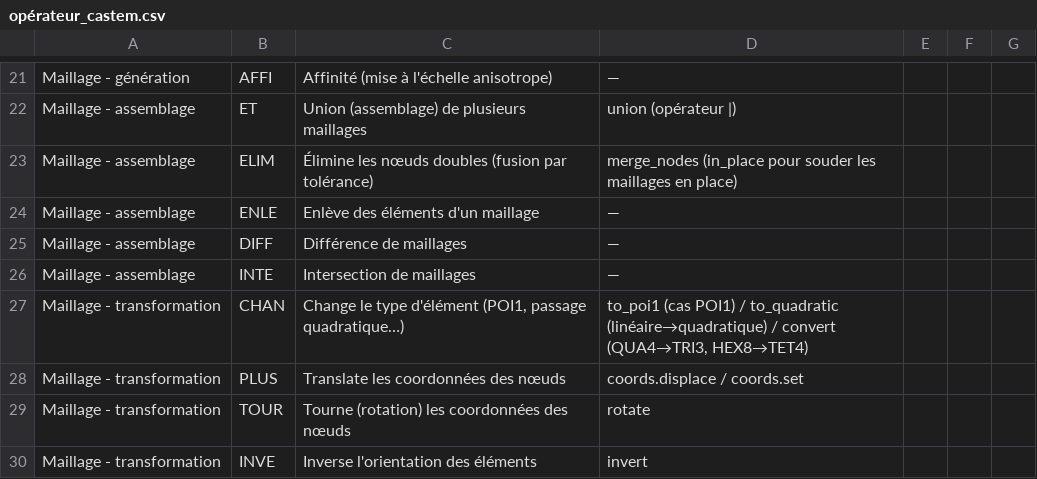
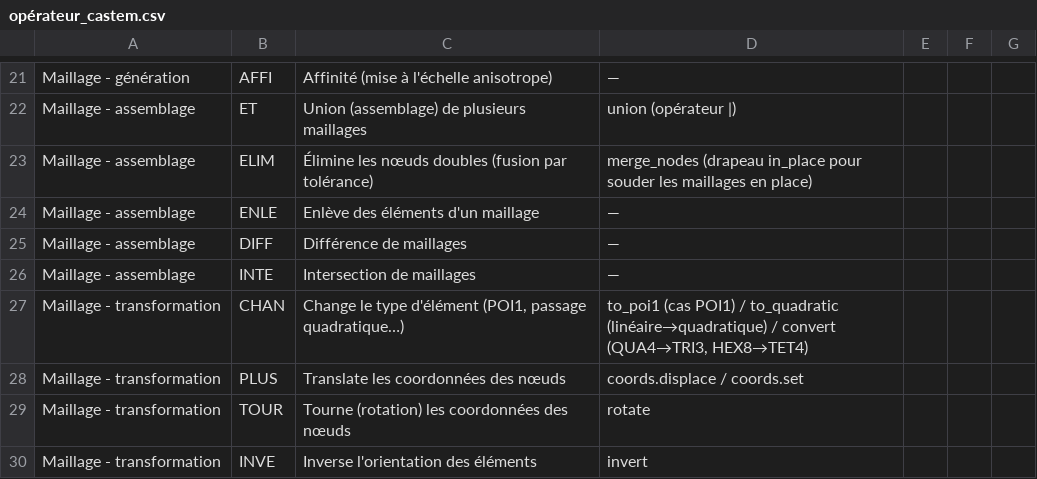
Before and after one commit to Pyrucast/pyrucast, a CSV file: opérateur_castem.csv, drawn as a sheet; only a part is shown, gaps mark what is left out.

```diff
--- a/opérateur_castem.csv
+++ b/opérateur_castem.csv
@@ -22,3 +22,3 @@ Maillage - génération;AFFI;Affinité (mise à l'échelle anisotrope);—
 Maillage - assemblage;ET;Union (assemblage) de plusieurs maillages;union (opérateur |)
-Maillage - assemblage;ELIM;Élimine les nœuds doubles (fusion par tolérance);merge_nodes (in_place pour souder les maillages en place)
+Maillage - assemblage;ELIM;Élimine les nœuds doubles (fusion par tolérance);merge_nodes (drapeau in_place pour souder les maillages en place)
 Maillage - assemblage;ENLE;Enlève des éléments d'un maillage;—
```
Also changed, not shown: 10 other files.
